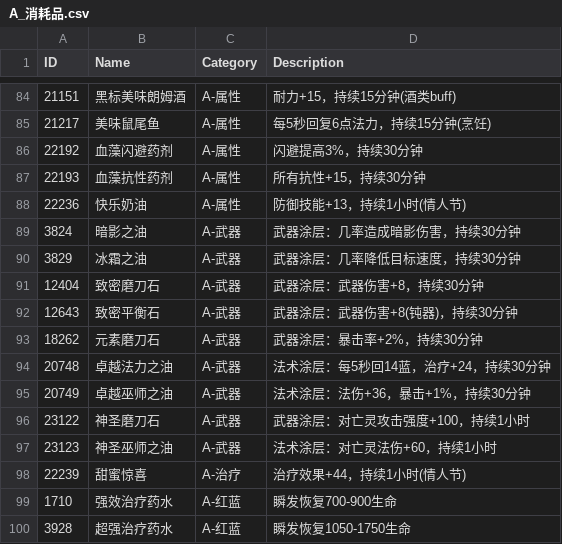
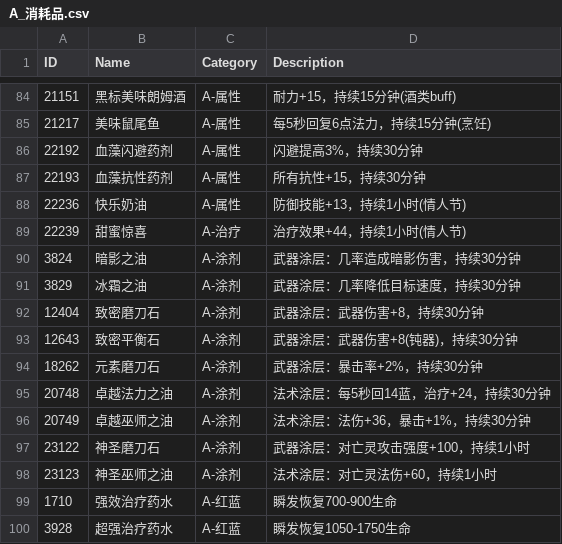
Before and after one commit to onesfto/wow_classic_era, a CSV file: Interface/AddOns/Onesfto/CSV/A_消耗品.csv, drawn as a sheet; only a part is shown, gaps mark what is left out; removed rows and columns are numbered as before the commit, all else as after; the diff names each change by its address in the sheet, - before the commit and + after, or states it on an @@ line.

```diff
--- a/Interface/AddOns/Onesfto/CSV/A_消耗品.csv
+++ b/Interface/AddOns/Onesfto/CSV/A_消耗品.csv
-row 89: 3824 | 暗影之油 | A-武器 | 武器涂层：几率造成暗影伤害，持续30分钟
-row 90: 3829 | 冰霜之油 | A-武器 | 武器涂层：几率降低目标速度，持续30分钟
-row 91: 12404 | 致密磨刀石 | A-武器 | 武器涂层：武器伤害+8，持续30分钟
-row 92: 12643 | 致密平衡石 | A-武器 | 武器涂层：武器伤害+8(钝器)，持续30分钟
-row 93: 18262 | 元素磨刀石 | A-武器 | 武器涂层：暴击率+2%，持续30分钟
-row 94: 20748 | 卓越法力之油 | A-武器 | 法术涂层：每5秒回14蓝，治疗+24，持续30分钟
-row 95: 20749 | 卓越巫师之油 | A-武器 | 法术涂层：法伤+36，暴击+1%，持续30分钟
-row 96: 23122 | 神圣磨刀石 | A-武器 | 武器涂层：对亡灵攻击强度+100，持续1小时
-row 97: 23123 | 神圣巫师之油 | A-武器 | 法术涂层：对亡灵法伤+60，持续1小时
+row 90: 3824 | 暗影之油 | A-涂剂 | 武器涂层：几率造成暗影伤害，持续30分钟
+row 91: 3829 | 冰霜之油 | A-涂剂 | 武器涂层：几率降低目标速度，持续30分钟
+row 92: 12404 | 致密磨刀石 | A-涂剂 | 武器涂层：武器伤害+8，持续30分钟
+row 93: 12643 | 致密平衡石 | A-涂剂 | 武器涂层：武器伤害+8(钝器)，持续30分钟
+row 94: 18262 | 元素磨刀石 | A-涂剂 | 武器涂层：暴击率+2%，持续30分钟
+row 95: 20748 | 卓越法力之油 | A-涂剂 | 法术涂层：每5秒回14蓝，治疗+24，持续30分钟
+row 96: 20749 | 卓越巫师之油 | A-涂剂 | 法术涂层：法伤+36，暴击+1%，持续30分钟
+row 97: 23122 | 神圣磨刀石 | A-涂剂 | 武器涂层：对亡灵攻击强度+100，持续1小时
+row 98: 23123 | 神圣巫师之油 | A-涂剂 | 法术涂层：对亡灵法伤+60，持续1小时
```
Also changed, not shown: Interface/AddOns/Onesfto/CSV/B_材料.csv, Interface/AddOns/Onesfto/CSV/其他.csv, 3 other files.
